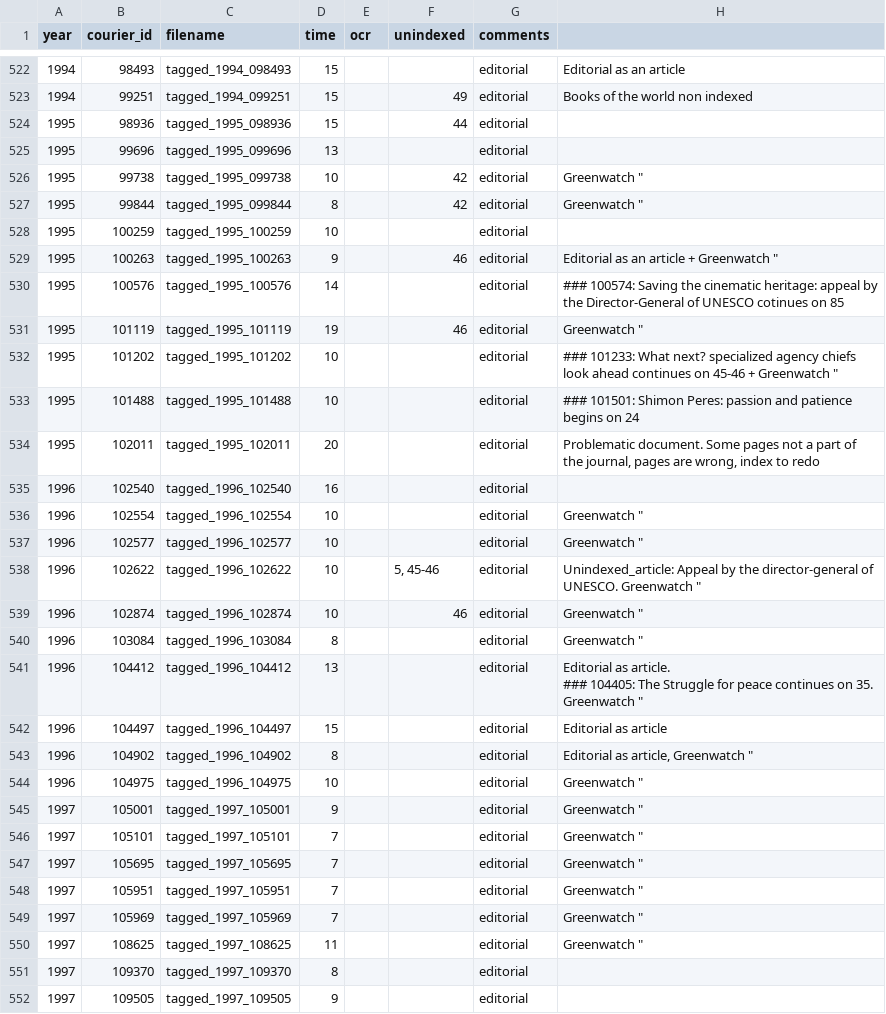
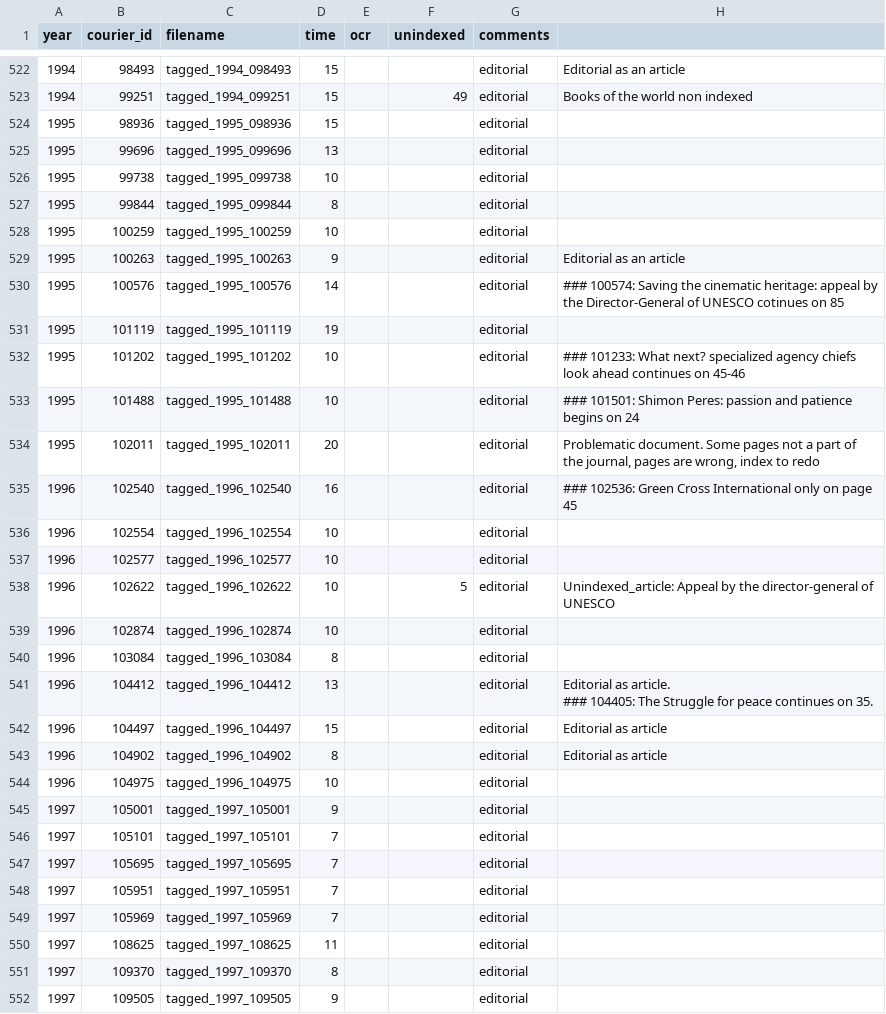
Before and after one commit to inidun/tagged_courier, a CSV file: progress.csv, drawn as a sheet; only a part is shown, gaps mark what is left out; the diff covers the shown part only.

Commit message:
Add files via upload

```diff
--- a/progress.csv
+++ b/progress.csv
@@ -546,11 +546,11 @@ year;courier_id;filename;time;ocr;unindexed;comments;;
 1994;99251;tagged_1994_099251;15;;49;editorial;Books of the world non indexed;
-1995;98936;tagged_1995_098936;15;;44;editorial;;
+1995;98936;tagged_1995_098936;15;;;editorial;;
 1995;99696;tagged_1995_099696;13;;;editorial;;
-1995;99738;tagged_1995_099738;10;;42;editorial;"Greenwatch """;
-1995;99844;tagged_1995_099844;8;;42;editorial;"Greenwatch """;
+1995;99738;tagged_1995_099738;10;;;editorial;;
+1995;99844;tagged_1995_099844;8;;;editorial;;
 1995;100259;tagged_1995_100259;10;;;editorial;;
-1995;100263;tagged_1995_100263;9;;46;editorial;"Editorial as an article + Greenwatch """;
+1995;100263;tagged_1995_100263;9;;;editorial;Editorial as an article;
 1995;100576;tagged_1995_100576;14;;;editorial;### 100574: Saving the cinematic heritage: appeal by the Director-General of UNESCO cotinues on 85;
-1995;101119;tagged_1995_101119;19;;46;editorial;"Greenwatch """;
-1995;101202;tagged_1995_101202;10;;;editorial;"### 101233: What next? specialized agency chiefs look ahead continues on 45-46 +  Greenwatch """;
+1995;101119;tagged_1995_101119;19;;;editorial;;
+1995;101202;tagged_1995_101202;10;;;editorial;### 101233: What next? specialized agency chiefs look ahead continues on 45-46;
 1995;101488;tagged_1995_101488;10;;;editorial;"
@@ -558,19 +558,19 @@ year;courier_id;filename;time;ocr;unindexed;comments;;
 1995;102011;tagged_1995_102011;20;;;editorial;Problematic document. Some pages not a part of the journal, pages are wrong, index to redo;
-1996;102540;tagged_1996_102540;16;;;editorial;;
-1996;102554;tagged_1996_102554;10;;;editorial;"Greenwatch """;
-1996;102577;tagged_1996_102577;10;;;editorial;"Greenwatch """;
-1996;102622;tagged_1996_102622;10;;5, 45-46;editorial;"Unindexed_article: Appeal by the director-general of UNESCO. Greenwatch """;
-1996;102874;tagged_1996_102874;10;;46;editorial;"Greenwatch """;
-1996;103084;tagged_1996_103084;8;;;editorial;"Greenwatch """;
-1996;104412;tagged_1996_104412;13;;;editorial;"Editorial as article.
-### 104405: The Struggle for peace continues on 35. Greenwatch """;
+1996;102540;tagged_1996_102540;16;;;editorial;### 102536: Green Cross International only on page 45;
+1996;102554;tagged_1996_102554;10;;;editorial;;
+1996;102577;tagged_1996_102577;10;;;editorial;;
+1996;102622;tagged_1996_102622;10;;5;editorial;Unindexed_article: Appeal by the director-general of UNESCO;
+1996;102874;tagged_1996_102874;10;;;editorial;;
+1996;103084;tagged_1996_103084;8;;;editorial;;
+1996;104412;tagged_1996_104412;13;;;editorial;"Editorial as article.
+### 104405: The Struggle for peace continues on 35.";
 1996;104497;tagged_1996_104497;15;;;editorial;Editorial as article;
-1996;104902;tagged_1996_104902;8;;;editorial;"Editorial as article, Greenwatch """;
-1996;104975;tagged_1996_104975;10;;;editorial;"Greenwatch """;
-1997;105001;tagged_1997_105001;9;;;editorial;"Greenwatch """;
-1997;105101;tagged_1997_105101;7;;;editorial;"Greenwatch """;
-1997;105695;tagged_1997_105695;7;;;editorial;"Greenwatch """;
-1997;105951;tagged_1997_105951;7;;;editorial;"Greenwatch """;
-1997;105969;tagged_1997_105969;7;;;editorial;"Greenwatch """;
-1997;108625;tagged_1997_108625;11;;;editorial;"Greenwatch """;
+1996;104902;tagged_1996_104902;8;;;editorial;Editorial as article;
+1996;104975;tagged_1996_104975;10;;;editorial;;
+1997;105001;tagged_1997_105001;9;;;editorial;;
+1997;105101;tagged_1997_105101;7;;;editorial;;
+1997;105695;tagged_1997_105695;7;;;editorial;;
+1997;105951;tagged_1997_105951;7;;;editorial;;
+1997;105969;tagged_1997_105969;7;;;editorial;;
+1997;108625;tagged_1997_108625;11;;;editorial;;
 1997;109370;tagged_1997_109370;8;;;editorial;;
```
Also changed, not shown: 24 edited cells elsewhere in this file.
